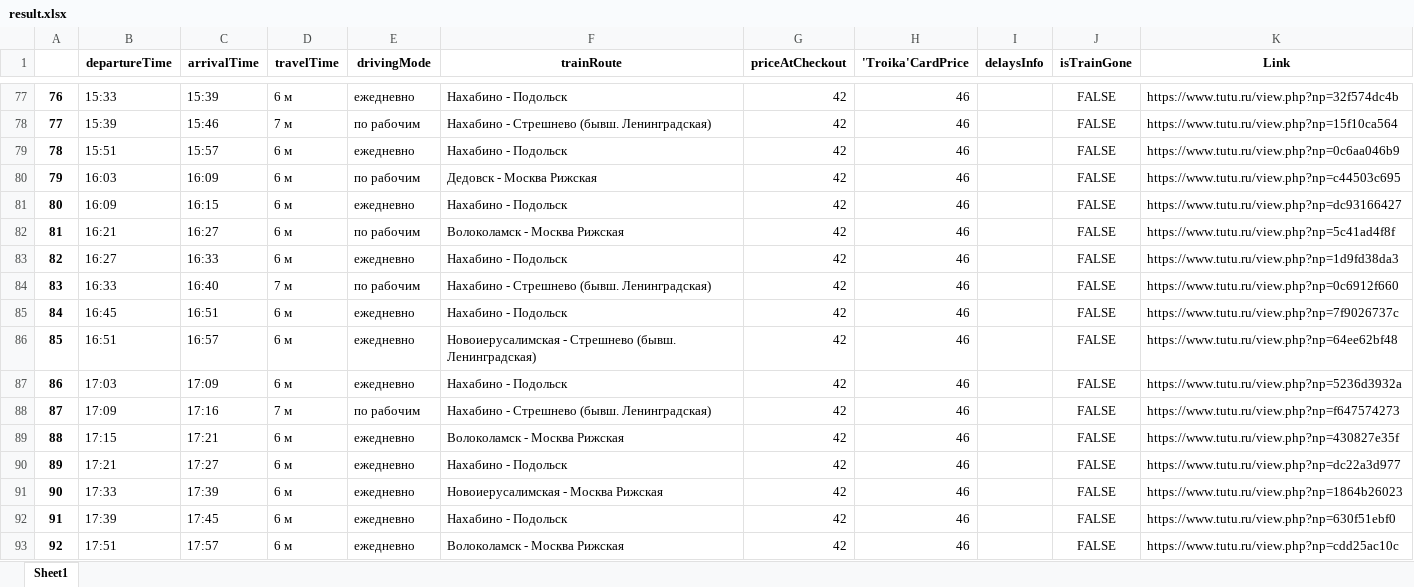
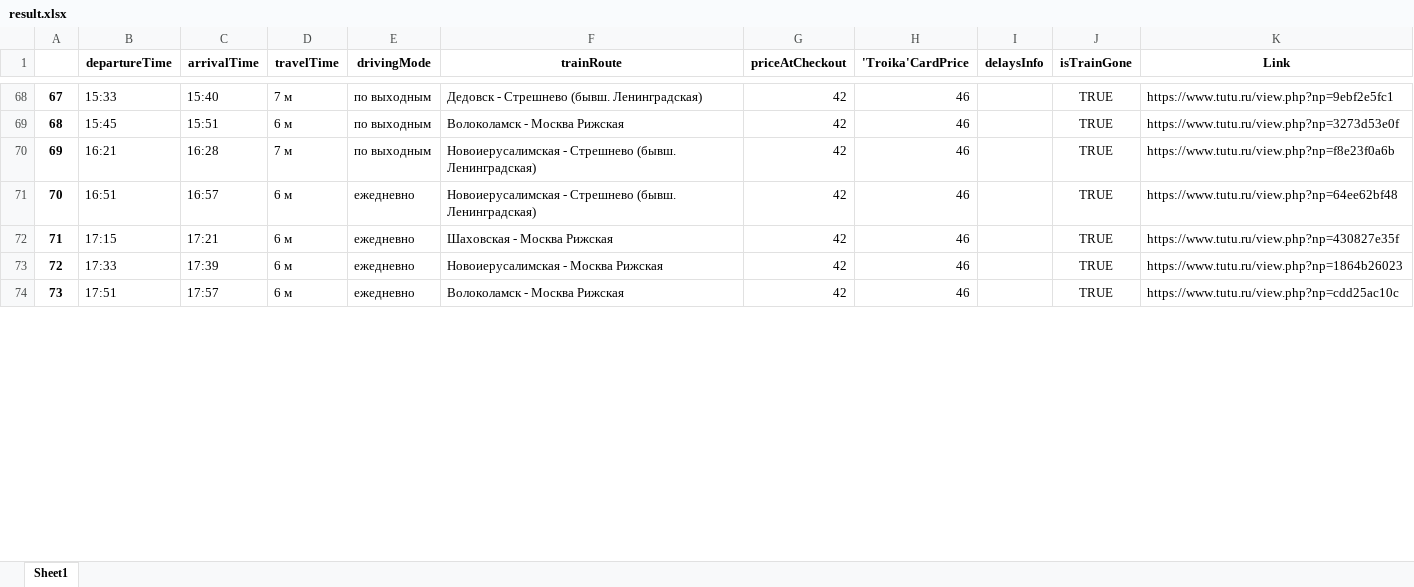
Before and after one commit to shevchenkokk/p2022, an Excel workbook: etrain_parser/result.xlsx, sheet Sheet1, drawn as a sheet; only a part is shown, gaps mark what is left out; values as stored, in another font and other column widths than the file's, no borders; removed rows and columns are numbered as before the commit, all else as after; the diff covers the shown part only; the diff names each change by its address in the sheet, - before the commit and + after, or states it on an @@ line.

```diff
--- a/etrain_parser/result.xlsx (sheet Sheet1)
+++ b/etrain_parser/result.xlsx (sheet Sheet1)
@@ column A renumbered from row 4 down @@
-C68 (arrivalTime): 15:39
+C68 (arrivalTime): 15:40
-D68 (travelTime): 6 м
+D68 (travelTime): 7 м
-E68 (drivingMode): ежедневно
+E68 (drivingMode): по выходным
-F68 (trainRoute): Нахабино - Подольск
+F68 (trainRoute): Дедовск - Стрешнево (бывш. Ленинградская)
-J68 (isTrainGone): FALSE
+J68 (isTrainGone): TRUE
-K68 (Link): https://www.tutu.ru/view.php?np=32f574dc4b
+K68 (Link): https://www.tutu.ru/view.php?np=9ebf2e5fc1
-row 78: 77 | 15:39 | 15:46 | 7 м | по рабочим | Нахабино - Стрешнево (бывш. Ленинградская) | 42 | 46 |  | FALSE | https://www.tutu.ru/view.php?np=15f10ca564
-B69 (departureTime): 15:51
+B69 (departureTime): 15:45
-C69 (arrivalTime): 15:57
+C69 (arrivalTime): 15:51
-E69 (drivingMode): ежедневно
+E69 (drivingMode): по выходным
-F69 (trainRoute): Нахабино - Подольск
+F69 (trainRoute): Волоколамск - Москва Рижская
-J69 (isTrainGone): FALSE
+J69 (isTrainGone): TRUE
-K69 (Link): https://www.tutu.ru/view.php?np=0c6aa046b9
+K69 (Link): https://www.tutu.ru/view.php?np=3273d53e0f
-row 80: 79 | 16:03 | 16:09 | 6 м | по рабочим | Дедовск - Москва Рижская | 42 | 46 |  | FALSE | https://www.tutu.ru/view.php?np=c44503c695
-row 81: 80 | 16:09 | 16:15 | 6 м | ежедневно | Нахабино - Подольск | 42 | 46 |  | FALSE | https://www.tutu.ru/view.php?np=dc93166427
-C70 (arrivalTime): 16:27
+C70 (arrivalTime): 16:28
-D70 (travelTime): 6 м
+D70 (travelTime): 7 м
-E70 (drivingMode): по рабочим
+E70 (drivingMode): по выходным
-F70 (trainRoute): Волоколамск - Москва Рижская
+F70 (trainRoute): Новоиерусалимская - Стрешнево (бывш. Ленинградская)
-J70 (isTrainGone): FALSE
+J70 (isTrainGone): TRUE
-K70 (Link): https://www.tutu.ru/view.php?np=5c41ad4f8f
+K70 (Link): https://www.tutu.ru/view.php?np=f8e23f0a6b
-row 83: 82 | 16:27 | 16:33 | 6 м | ежедневно | Нахабино - Подольск | 42 | 46 |  | FALSE | https://www.tutu.ru/view.php?np=1d9fd38da3
-row 84: 83 | 16:33 | 16:40 | 7 м | по рабочим | Нахабино - Стрешнево (бывш. Ленинградская) | 42 | 46 |  | FALSE | https://www.tutu.ru/view.php?np=0c6912f660
-row 85: 84 | 16:45 | 16:51 | 6 м | ежедневно | Нахабино - Подольск | 42 | 46 |  | FALSE | https://www.tutu.ru/view.php?np=7f9026737c
-J71 (isTrainGone): FALSE
+J71 (isTrainGone): TRUE
-row 87: 86 | 17:03 | 17:09 | 6 м | ежедневно | Нахабино - Подольск | 42 | 46 |  | FALSE | https://www.tutu.ru/view.php?np=5236d3932a
-row 88: 87 | 17:09 | 17:16 | 7 м | по рабочим | Нахабино - Стрешнево (бывш. Ленинградская) | 42 | 46 |  | FALSE | https://www.tutu.ru/view.php?np=f647574273
-F72 (trainRoute): Волоколамск - Москва Рижская
+F72 (trainRoute): Шаховская - Москва Рижская
-J72 (isTrainGone): FALSE
+J72 (isTrainGone): TRUE
-row 90: 89 | 17:21 | 17:27 | 6 м | ежедневно | Нахабино - Подольск | 42 | 46 |  | FALSE | https://www.tutu.ru/view.php?np=dc22a3d977
-J73 (isTrainGone): FALSE
+J73 (isTrainGone): TRUE
-row 92: 91 | 17:39 | 17:45 | 6 м | ежедневно | Нахабино - Подольск | 42 | 46 |  | FALSE | https://www.tutu.ru/view.php?np=630f51ebf0
-J74 (isTrainGone): FALSE
+J74 (isTrainGone): TRUE
```
Also changed, not shown: 4 added rows, 36 removed rows and 78 edited cells elsewhere in this sheet, 7 other files.
